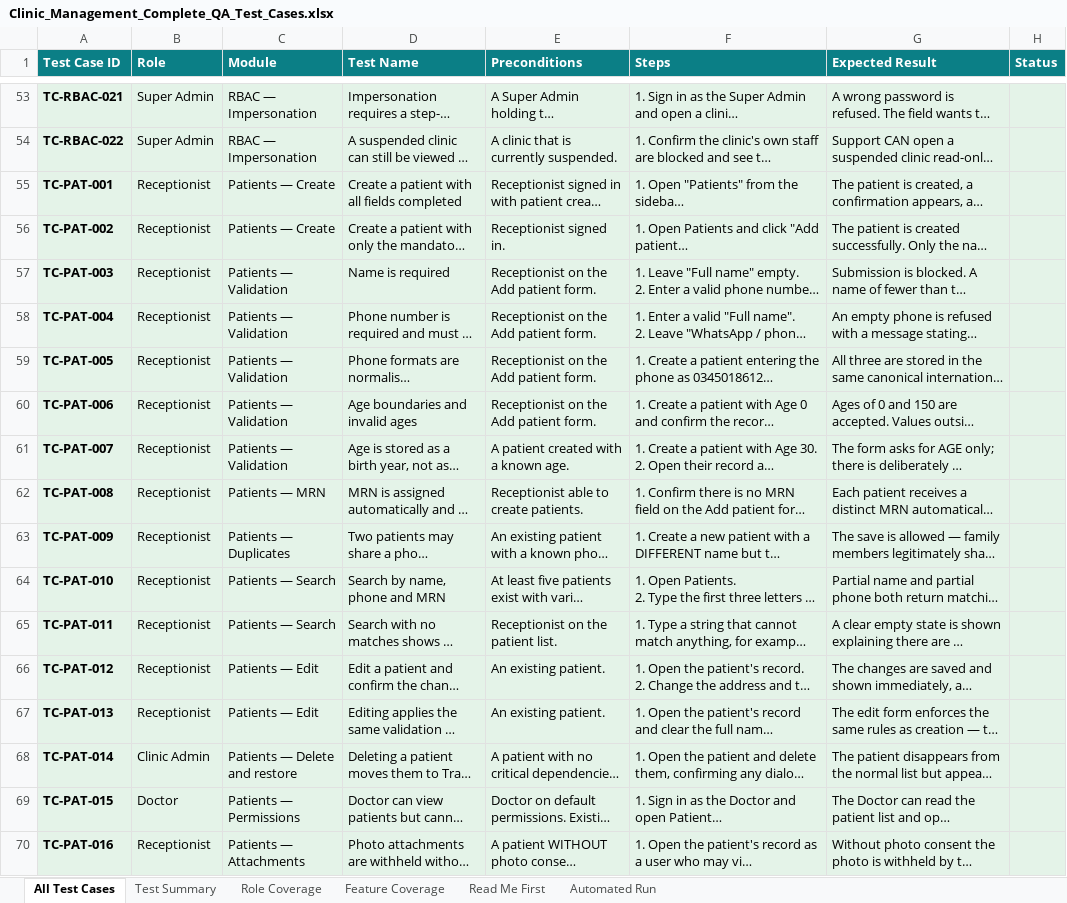
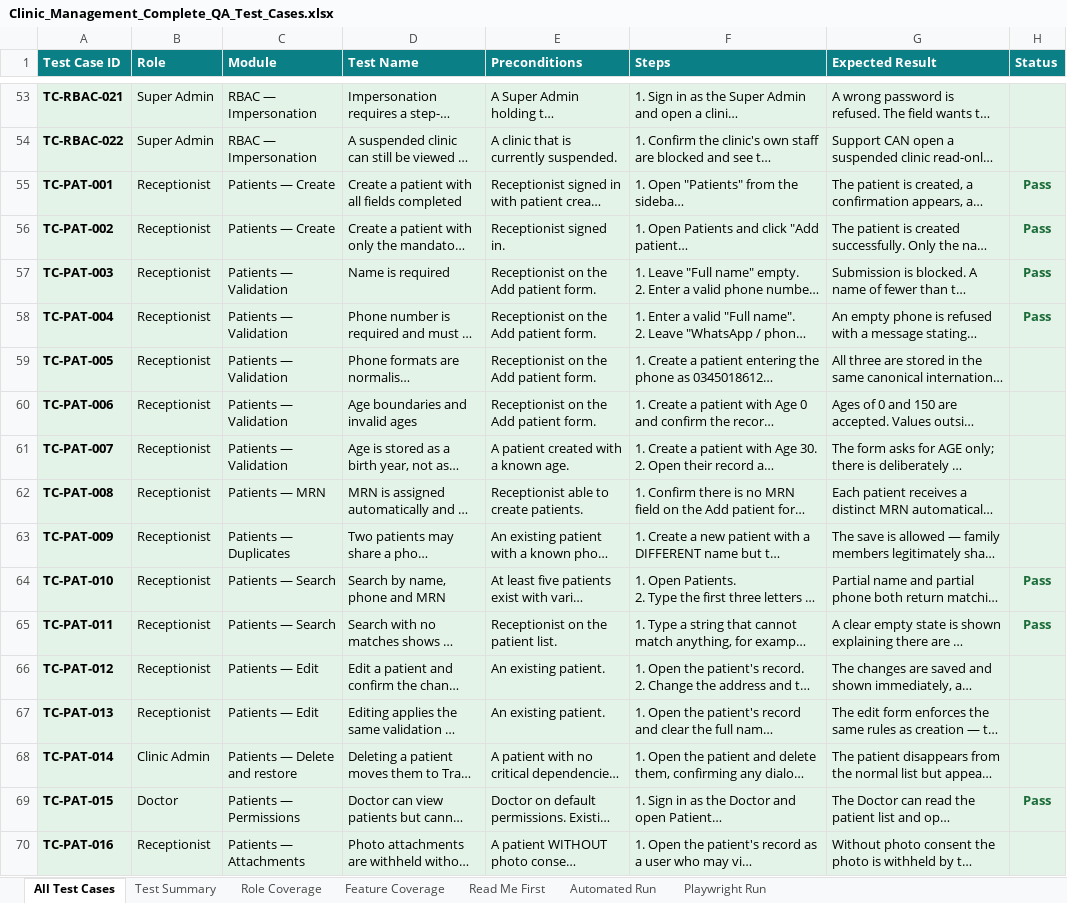
Before and after one commit to bilalaziz456/flexicaai, an Excel workbook: docs/qa/Clinic_Management_Complete_QA_Test_Cases.xlsx, sheet All Test Cases, drawn as a sheet; only a part is shown, gaps mark what is left out; long unchanged cells end in …; values as stored, in another font and other column widths than the file's, no borders; the diff names each change by its address in the sheet, - before the commit and + after, or states it on an @@ line.

```diff
--- a/docs/qa/Clinic_Management_Complete_QA_Test_Cases.xlsx (sheet All Test Cases)
+++ b/docs/qa/Clinic_Management_Complete_QA_Test_Cases.xlsx (sheet All Test Cases)
+sheet tab: Playwright Run
-H55:H58 (Status): (empty)
+H55:H58 (Status): Pass
-H64:H65 (Status): (empty)
+H64:H65 (Status): Pass
-H69 (Status): (empty)
+H69 (Status): Pass
```
